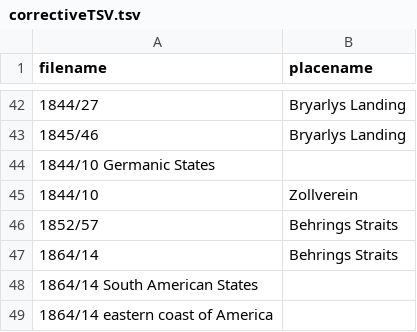
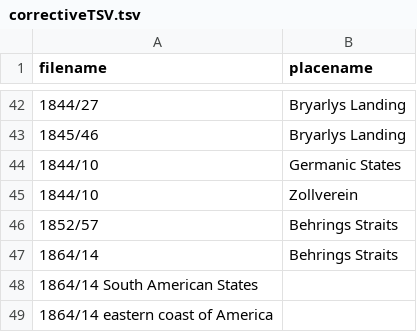
Before and after one commit to bmschmidt/SOTUbackend, a TSV file: correctiveTSV.tsv, drawn as a sheet; only a part is shown, gaps mark what is left out; removed rows and columns are numbered as before the commit, all else as after; the diff names each change by its address in the sheet, - before the commit and + after, or states it on an @@ line.

Commit message:
Update correctiveTSV.tsv

```diff
--- a/correctiveTSV.tsv
+++ b/correctiveTSV.tsv
-row 44: 1844/10 Germanic States
+row 44: 1844/10 | Germanic States
```
